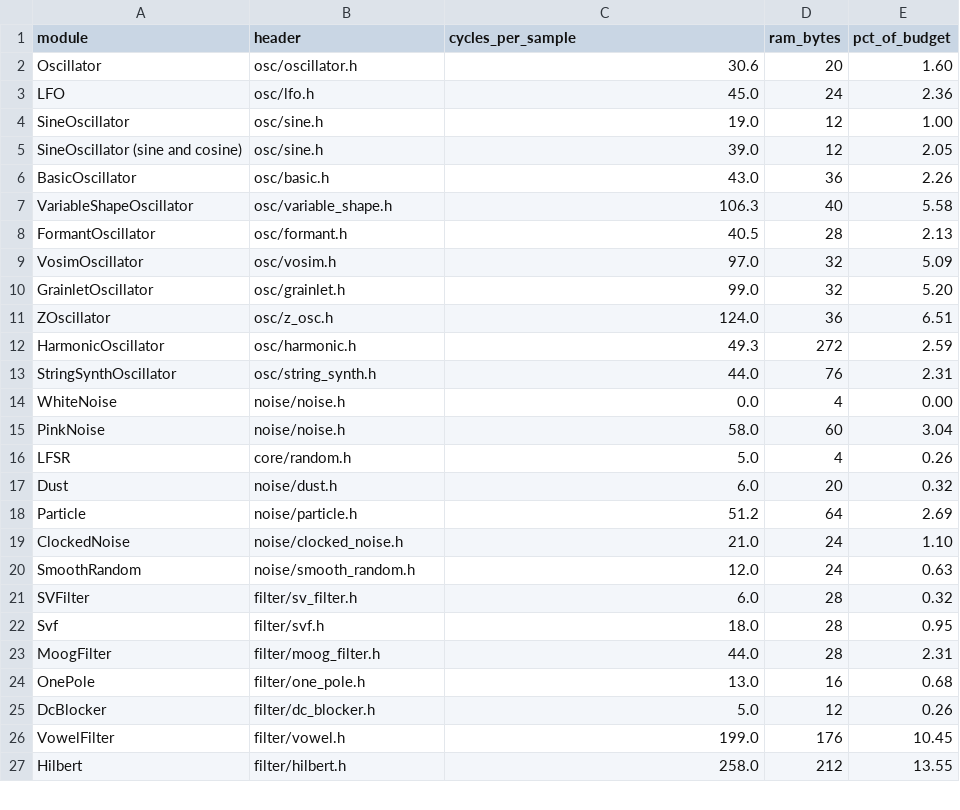
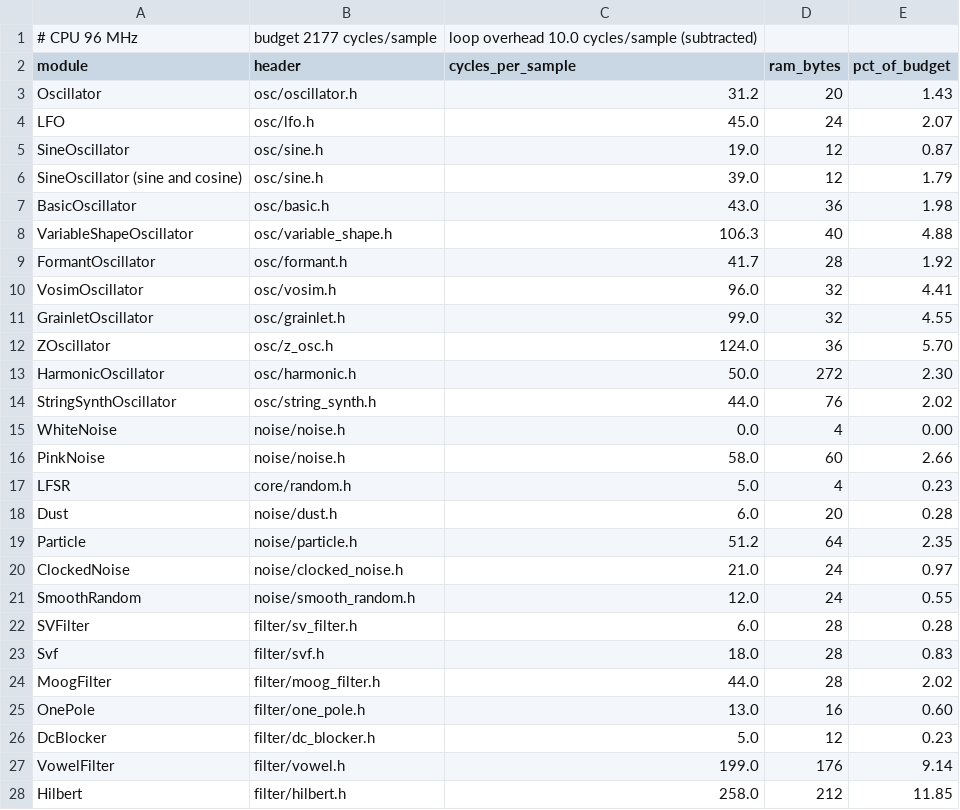
Before and after one commit to jonphilpott/buddhabox-framework, a CSV file: tools/costs.csv, drawn as a sheet; only a part is shown; the diff covers the shown part only.

Commit message:
update for F411 support as standard vs. F401 (its worth it for the extra ram and cycles, but f401 still work), default to stlink for f411 boards. oled library.

```diff
--- a/tools/costs.csv
+++ b/tools/costs.csv
@@ -1,27 +1,28 @@
+# CPU 96 MHz, budget 2177 cycles/sample, loop overhead 10.0 cycles/sample (subtracted)
 module,header,cycles_per_sample,ram_bytes,pct_of_budget
-Oscillator,osc/oscillator.h,30.6,20,1.60
-LFO,osc/lfo.h,45.0,24,2.36
-SineOscillator,osc/sine.h,19.0,12,1.00
-SineOscillator (sine and cosine),osc/sine.h,39.0,12,2.05
-BasicOscillator,osc/basic.h,43.0,36,2.26
-VariableShapeOscillator,osc/variable_shape.h,106.3,40,5.58
-FormantOscillator,osc/formant.h,40.5,28,2.13
-VosimOscillator,osc/vosim.h,97.0,32,5.09
-GrainletOscillator,osc/grainlet.h,99.0,32,5.20
-ZOscillator,osc/z_osc.h,124.0,36,6.51
-HarmonicOscillator,osc/harmonic.h,49.3,272,2.59
-StringSynthOscillator,osc/string_synth.h,44.0,76,2.31
+Oscillator,osc/oscillator.h,31.2,20,1.43
+LFO,osc/lfo.h,45.0,24,2.07
+SineOscillator,osc/sine.h,19.0,12,0.87
+SineOscillator (sine and cosine),osc/sine.h,39.0,12,1.79
+BasicOscillator,osc/basic.h,43.0,36,1.98
+VariableShapeOscillator,osc/variable_shape.h,106.3,40,4.88
+FormantOscillator,osc/formant.h,41.7,28,1.92
+VosimOscillator,osc/vosim.h,96.0,32,4.41
+GrainletOscillator,osc/grainlet.h,99.0,32,4.55
+ZOscillator,osc/z_osc.h,124.0,36,5.70
+HarmonicOscillator,osc/harmonic.h,50.0,272,2.30
+StringSynthOscillator,osc/string_synth.h,44.0,76,2.02
 WhiteNoise,noise/noise.h,0.0,4,0.00
-PinkNoise,noise/noise.h,58.0,60,3.04
-LFSR,core/random.h,5.0,4,0.26
-Dust,noise/dust.h,6.0,20,0.32
-Particle,noise/particle.h,51.2,64,2.69
-ClockedNoise,noise/clocked_noise.h,21.0,24,1.10
-SmoothRandom,noise/smooth_random.h,12.0,24,0.63
-SVFilter,filter/sv_filter.h,6.0,28,0.32
-Svf,filter/svf.h,18.0,28,0.95
-MoogFilter,filter/moog_filter.h,44.0,28,2.31
-OnePole,filter/one_pole.h,13.0,16,0.68
-DcBlocker,filter/dc_blocker.h,5.0,12,0.26
-VowelFilter,filter/vowel.h,199.0,176,10.45
-Hilbert,filter/hilbert.h,258.0,212,13.55
+PinkNoise,noise/noise.h,58.0,60,2.66
+LFSR,core/random.h,5.0,4,0.23
+Dust,noise/dust.h,6.0,20,0.28
+Particle,noise/particle.h,51.2,64,2.35
+ClockedNoise,noise/clocked_noise.h,21.0,24,0.97
+SmoothRandom,noise/smooth_random.h,12.0,24,0.55
+SVFilter,filter/sv_filter.h,6.0,28,0.28
+Svf,filter/svf.h,18.0,28,0.83
+MoogFilter,filter/moog_filter.h,44.0,28,2.02
+OnePole,filter/one_pole.h,13.0,16,0.60
+DcBlocker,filter/dc_blocker.h,5.0,12,0.23
+VowelFilter,filter/vowel.h,199.0,176,9.14
+Hilbert,filter/hilbert.h,258.0,212,11.85
```
Also changed, not shown: 5 added rows and 78 edited cells elsewhere in this file, 29 other files.
